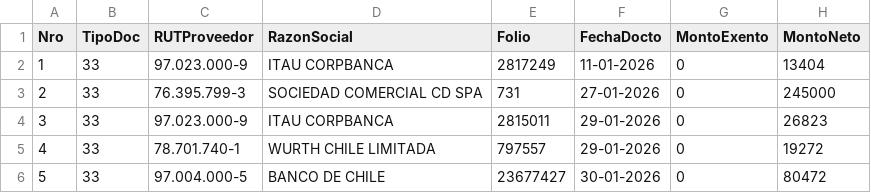
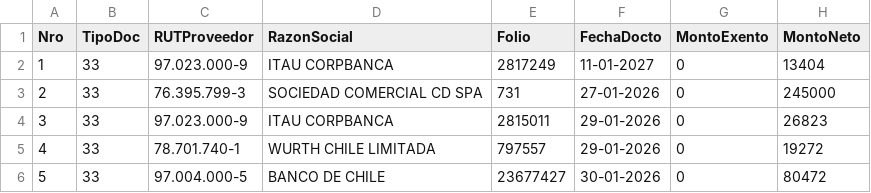
Before and after one commit to 6779828269795057495548/6779828269795057495548, a CSV file: Tmp.csv, drawn as a sheet; only a part is shown; the diff names each change by its address in the sheet, - before the commit and + after, or states it on an @@ line.

Commit message:
Update Tmp.csv

```diff
--- a/Tmp.csv
+++ b/Tmp.csv
-F2 (FechaDocto): 11-01-2026
+F2 (FechaDocto): 11-01-2027
```
